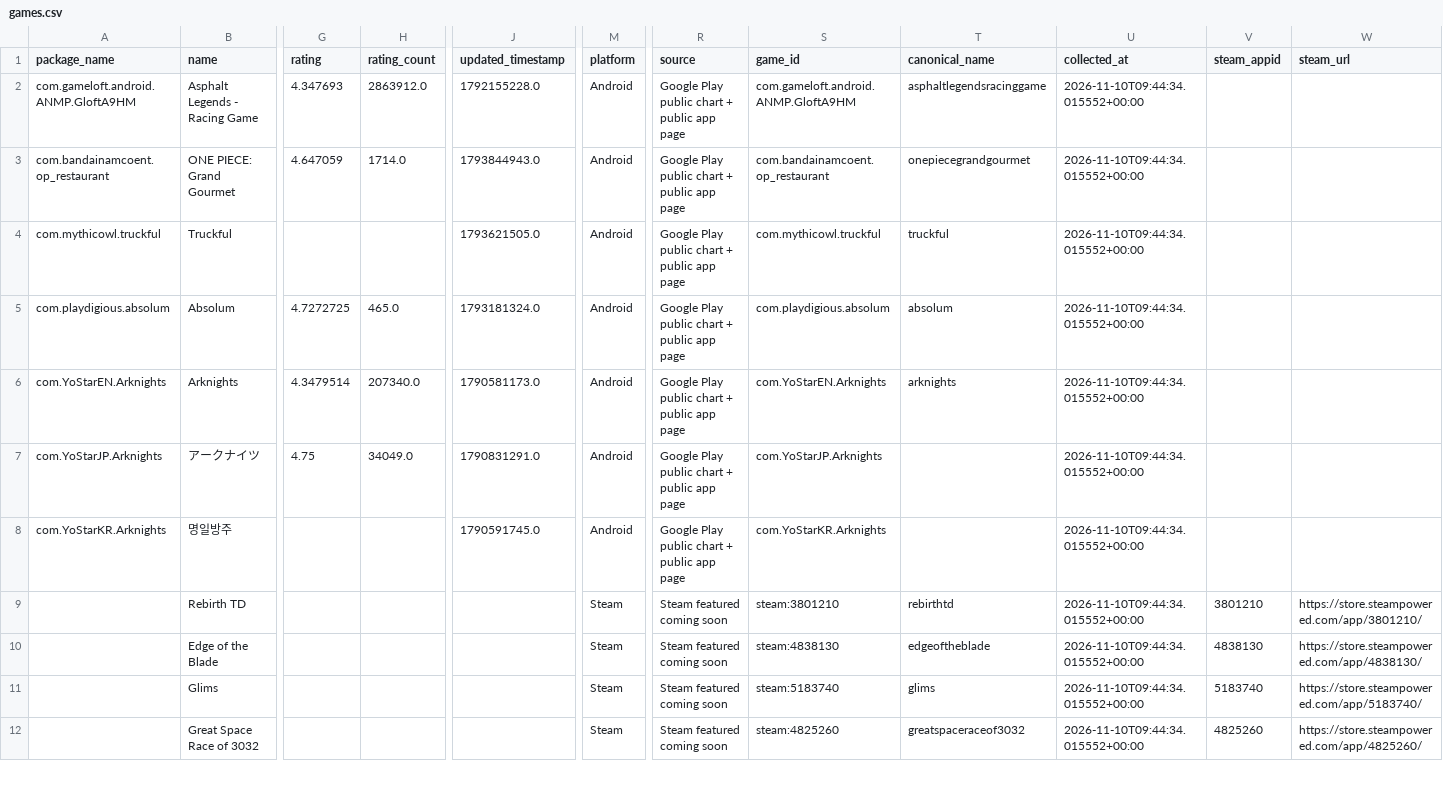
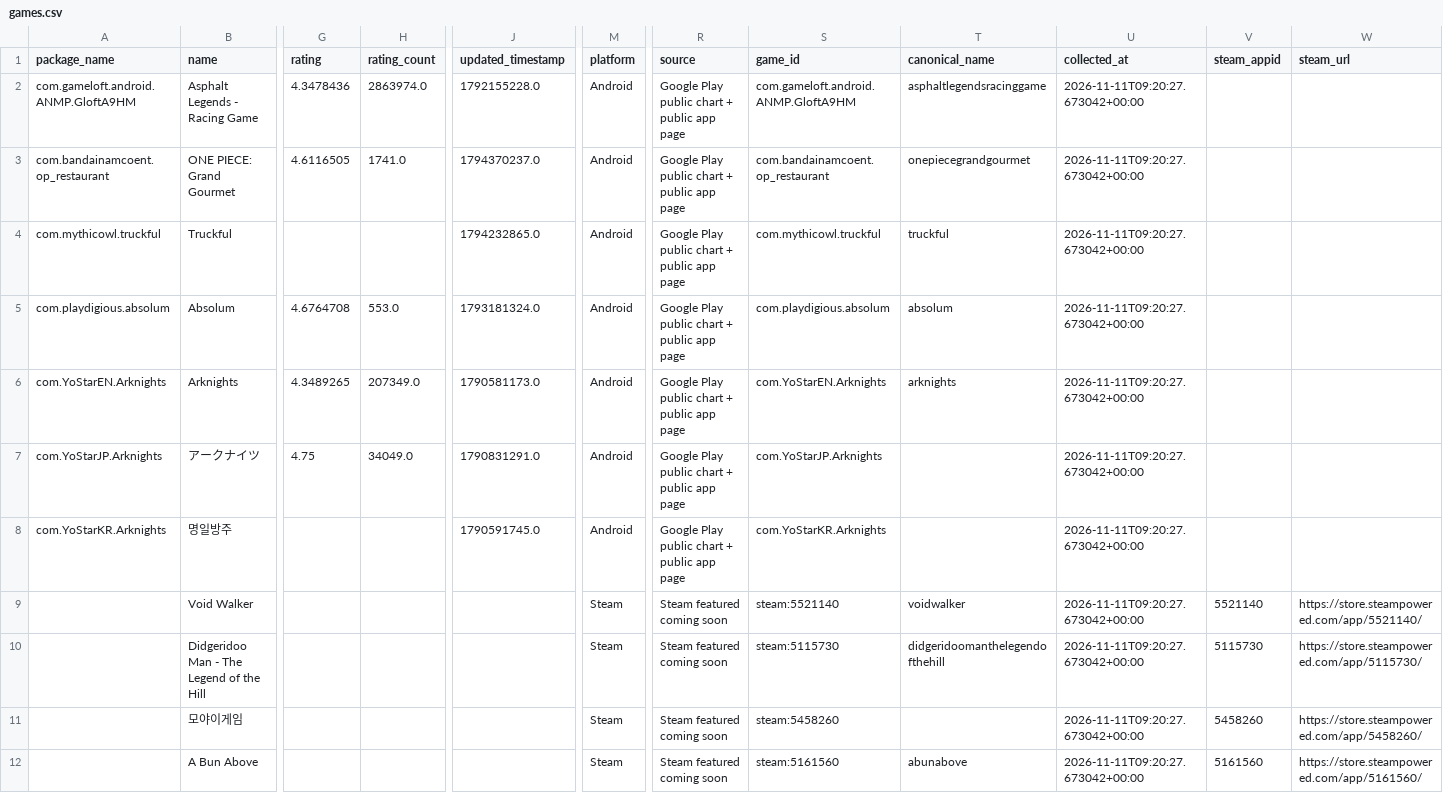
Before and after one commit to 136jiaqi/android-game-opportunity-radar, a CSV file: data/games.csv, drawn as a sheet; only a part is shown, gaps mark what is left out; removed rows and columns are numbered as before the commit, all else as after; rows hold the shown columns only; the diff covers the shown part only; the diff names each change by its address in the sheet, - before the commit and + after, or states it on an @@ line.

```diff
--- a/data/games.csv
+++ b/data/games.csv
-G2 (rating): 4.347693
+G2 (rating): 4.3478436
-H2 (rating_count): 2863912.0
+H2 (rating_count): 2863974.0
-U2:U10 (collected_at): 2026-11-10T09:44:34.015552+00:00
+U2:U10 (collected_at): 2026-11-11T09:20:27.673042+00:00
-G3 (rating): 4.647059
+G3 (rating): 4.6116505
-H3 (rating_count): 1714.0
+H3 (rating_count): 1741.0
-J3 (updated_timestamp): 1793844943.0
+J3 (updated_timestamp): 1794370237.0
-J4 (updated_timestamp): 1793621505.0
+J4 (updated_timestamp): 1794232865.0
-G5 (rating): 4.7272725
+G5 (rating): 4.6764708
-H5 (rating_count): 465.0
+H5 (rating_count): 553.0
-G6 (rating): 4.3479514
+G6 (rating): 4.3489265
-H6 (rating_count): 207340.0
+H6 (rating_count): 207349.0
-B9 (name): Rebirth TD
+B9 (name): Void Walker
-S9 (game_id): steam:3801210
+S9 (game_id): steam:5521140
-T9 (canonical_name): rebirthtd
+T9 (canonical_name): voidwalker
-V9 (steam_appid): 3801210
+V9 (steam_appid): 5521140
-W9 (steam_url): https://store.steampowered.com/app/3801210/
+W9 (steam_url): https://store.steampowered.com/app/5521140/
-B10 (name): Edge of the Blade
+B10 (name): Didgeridoo Man - The Legend of the Hill
-S10 (game_id): steam:4838130
+S10 (game_id): steam:5115730
-T10 (canonical_name): edgeoftheblade
+T10 (canonical_name): didgeridoomanthelegendofthehill
-V10 (steam_appid): 4838130
+V10 (steam_appid): 5115730
-W10 (steam_url): https://store.steampowered.com/app/4838130/
+W10 (steam_url): https://store.steampowered.com/app/5115730/
-row 11:  | Glims |  |  |  | Steam | Steam featured coming soon | steam:5183740 | glims | 2026-11-10T09:44:34.015552+00:00 | 5183740 | https://store.steampowered.com/app/5183740/
-B11 (name): Great Space Race of 3032
+B11 (name): 모야이게임
-S11 (game_id): steam:4825260
+S11 (game_id): steam:5458260
-T11 (canonical_name): greatspaceraceof3032
+T11 (canonical_name): (empty)
-U11 (collected_at): 2026-11-10T09:44:34.015552+00:00
+U11 (collected_at): 2026-11-11T09:20:27.673042+00:00
-V11 (steam_appid): 4825260
+V11 (steam_appid): 5458260
-W11 (steam_url): https://store.steampowered.com/app/4825260/
+W11 (steam_url): https://store.steampowered.com/app/5458260/
+row 12:  | A Bun Above |  |  |  | Steam | Steam featured coming soon | steam:5161560 | abunabove | 2026-11-11T09:20:27.673042+00:00 | 5161560 | https://store.steampowered.com/app/5161560/
```
Also changed, not shown: 1 added row, 1 removed row and 31 edited cells elsewhere in this file, data/collection_log.csv, data/evidence.csv, 1 other file.
